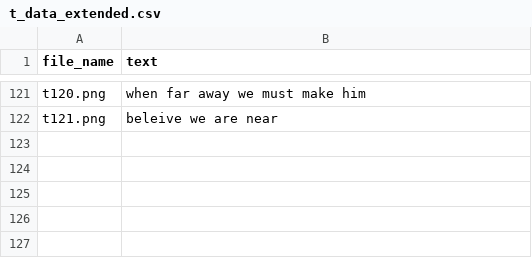
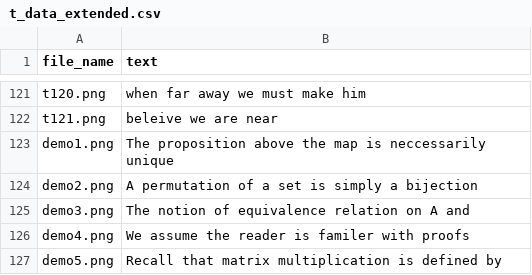
Before and after one commit to mtzig/badwriting_OCR, a CSV file: data/thomas_writing/t_data_extended.csv, drawn as a sheet; only a part is shown, gaps mark what is left out.

Commit message:
add demo data

```diff
--- a/data/thomas_writing/t_data_extended.csv
+++ b/data/thomas_writing/t_data_extended.csv
@@ -122 +122,6 @@ t120.png,when far away we must make him
 t121.png,beleive we are near
+demo1.png,The proposition above the map is neccessarily unique
+demo2.png,A permutation of a set is simply a bijection
+demo3.png,The notion of equivalence relation on A and
+demo4.png,We assume the reader is familer with proofs
+demo5.png,Recall that matrix multiplication is defined by
```
Also changed, not shown: 5 other files.
